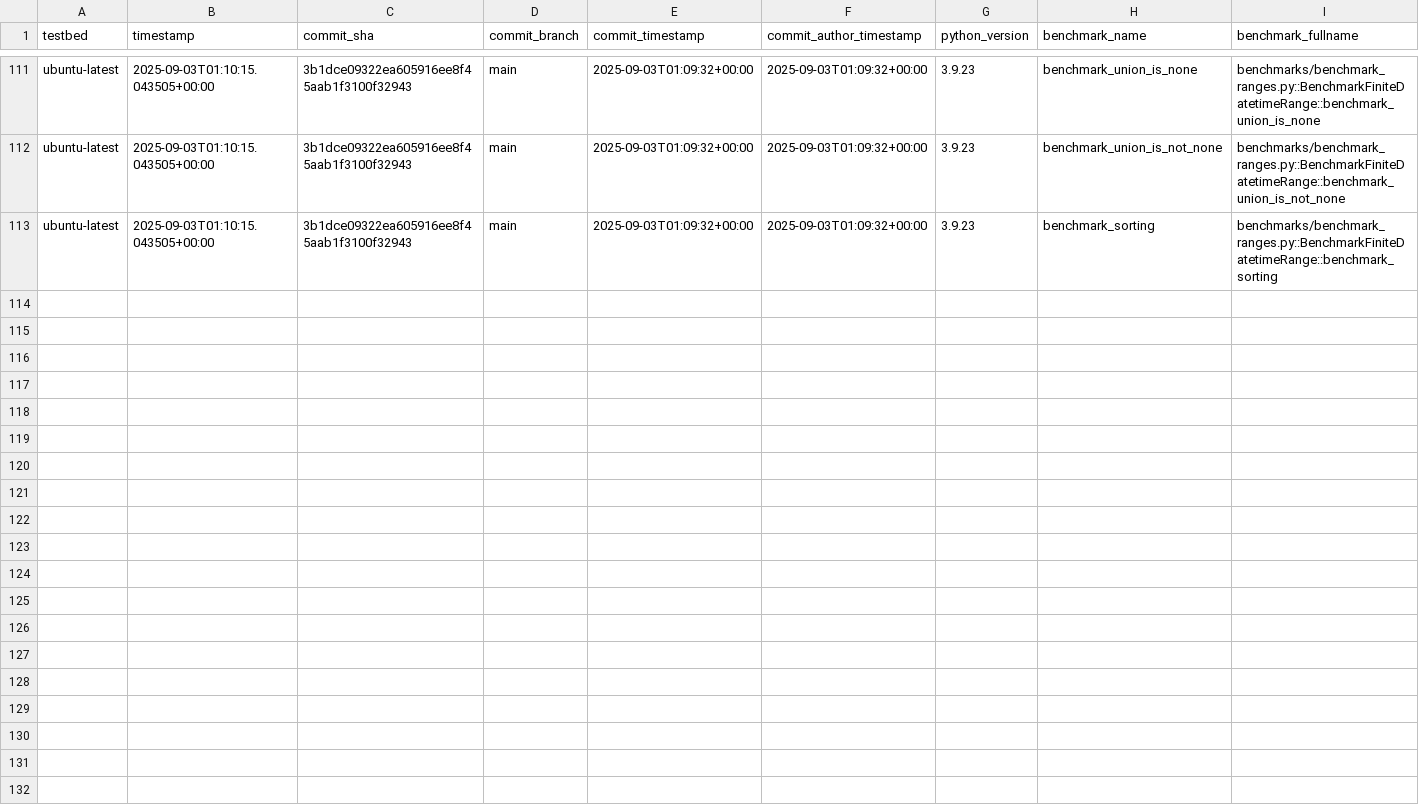
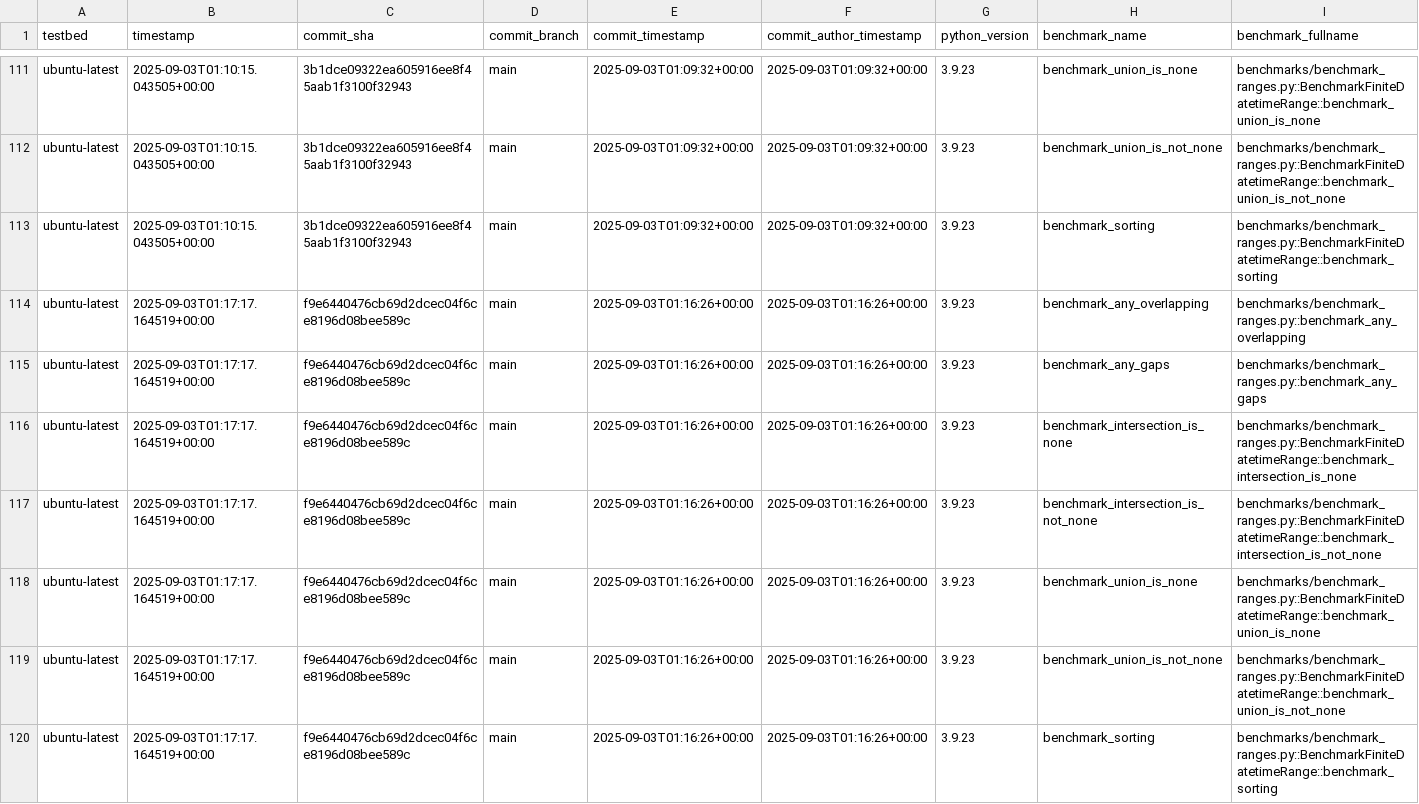
Before and after one commit to octoenergy/xocto, a CSV file: benchmarks.csv, drawn as a sheet; only a part is shown, gaps mark what is left out; rows hold the shown columns only; the diff names each change by its address in the sheet, - before the commit and + after, or states it on an @@ line.

```diff
--- a/benchmarks.csv
+++ b/benchmarks.csv
+row 114: ubuntu-latest | 2025-09-03T01:17:17.164519+00:00 | f9e6440476cb69d2dcec04f6ce8196d08bee589c | main | 2025-09-03T01:16:26+00:00 | 2025-09-03T01:16:26+00:00 | 3.9.23 | benchmark_any_overlapping | benchmarks/benchmark_ranges.py::benchmark_any_overlapping
+row 115: ubuntu-latest | 2025-09-03T01:17:17.164519+00:00 | f9e6440476cb69d2dcec04f6ce8196d08bee589c | main | 2025-09-03T01:16:26+00:00 | 2025-09-03T01:16:26+00:00 | 3.9.23 | benchmark_any_gaps | benchmarks/benchmark_ranges.py::benchmark_any_gaps
+row 116: ubuntu-latest | 2025-09-03T01:17:17.164519+00:00 | f9e6440476cb69d2dcec04f6ce8196d08bee589c | main | 2025-09-03T01:16:26+00:00 | 2025-09-03T01:16:26+00:00 | 3.9.23 | benchmark_intersection_is_none | benchmarks/benchmark_ranges.py::BenchmarkFiniteDatetimeRange::benchmark_intersection_is_none
+row 117: ubuntu-latest | 2025-09-03T01:17:17.164519+00:00 | f9e6440476cb69d2dcec04f6ce8196d08bee589c | main | 2025-09-03T01:16:26+00:00 | 2025-09-03T01:16:26+00:00 | 3.9.23 | benchmark_intersection_is_not_none | benchmarks/benchmark_ranges.py::BenchmarkFiniteDatetimeRange::benchmark_intersection_is_not_none
+row 118: ubuntu-latest | 2025-09-03T01:17:17.164519+00:00 | f9e6440476cb69d2dcec04f6ce8196d08bee589c | main | 2025-09-03T01:16:26+00:00 | 2025-09-03T01:16:26+00:00 | 3.9.23 | benchmark_union_is_none | benchmarks/benchmark_ranges.py::BenchmarkFiniteDatetimeRange::benchmark_union_is_none
+row 119: ubuntu-latest | 2025-09-03T01:17:17.164519+00:00 | f9e6440476cb69d2dcec04f6ce8196d08bee589c | main | 2025-09-03T01:16:26+00:00 | 2025-09-03T01:16:26+00:00 | 3.9.23 | benchmark_union_is_not_none | benchmarks/benchmark_ranges.py::BenchmarkFiniteDatetimeRange::benchmark_union_is_not_none
+row 120: ubuntu-latest | 2025-09-03T01:17:17.164519+00:00 | f9e6440476cb69d2dcec04f6ce8196d08bee589c | main | 2025-09-03T01:16:26+00:00 | 2025-09-03T01:16:26+00:00 | 3.9.23 | benchmark_sorting | benchmarks/benchmark_ranges.py::BenchmarkFiniteDatetimeRange::benchmark_sorting
```
Also changed, not shown: 1 other file.
